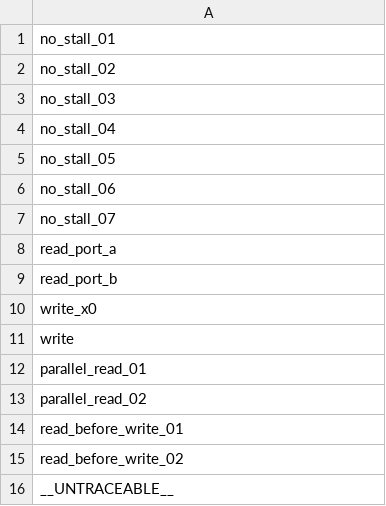
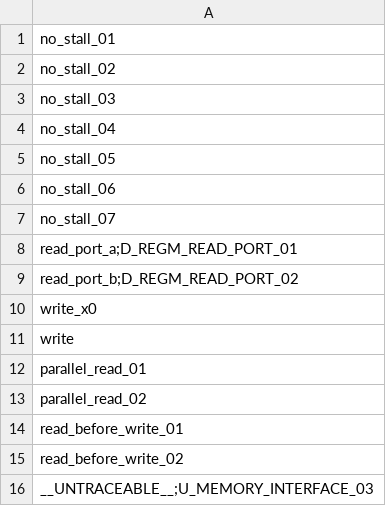
Before and after one commit to cchaine/ECAP5-DPROC, a CSV file: config/traceability-matrix.csv, drawn as a sheet.

Commit message:
Adds test traceability to matrix

```diff
--- a/config/traceability-matrix.csv
+++ b/config/traceability-matrix.csv
@@ -7,4 +7,4 @@ no_stall_06
 no_stall_07
-read_port_a
-read_port_b
+read_port_a;D_REGM_READ_PORT_01
+read_port_b;D_REGM_READ_PORT_02
 write_x0
@@ -15,2 +15,2 @@ read_before_write_01
 read_before_write_02
-__UNTRACEABLE__
+__UNTRACEABLE__;U_MEMORY_INTERFACE_03
```
